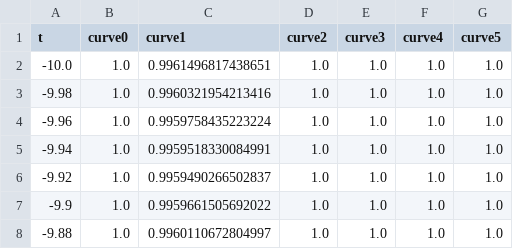
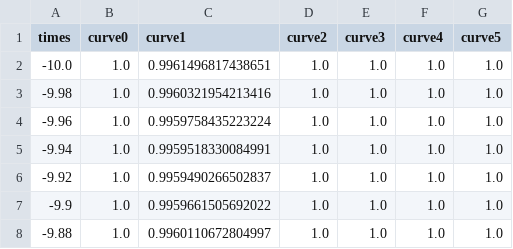
Before and after one commit to oah28/tess_batman, a CSV file: sampleData/sample_batmanCurves.csv, drawn as a sheet; only a part is shown.

Commit message:
Run big batman curves on real exoplanets

```diff
--- a/sampleData/sample_batmanCurves.csv
+++ b/sampleData/sample_batmanCurves.csv
@@ -1,2 +1,2 @@
-t,curve0,curve1,curve2,curve3,curve4,curve5
+times,curve0,curve1,curve2,curve3,curve4,curve5
 -10.0,1.0,0.9961496817438651,1.0,1.0,1.0,1.0
```
Also changed, not shown: 4 other files.
